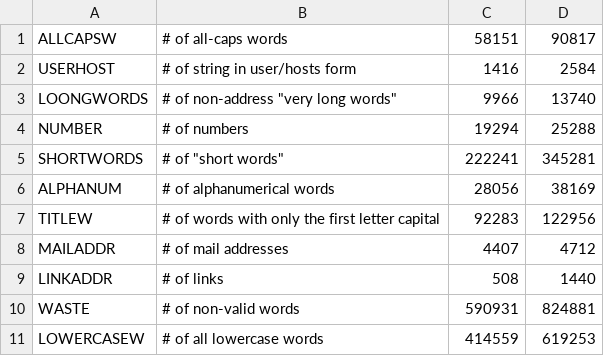
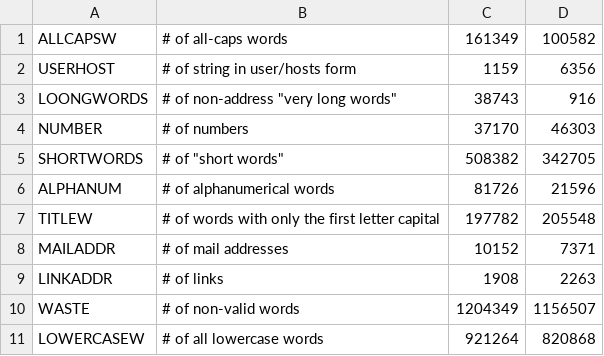
Before and after one commit to albertofranzin/sist-int-2012project, a CSV file: source/saved_runs/saved_network_feats.csv, drawn as a sheet.

```diff
--- a/source/saved_runs/saved_network_feats.csv
+++ b/source/saved_runs/saved_network_feats.csv
@@ -1,11 +1,11 @@
-ALLCAPSW,# of all-caps words,58151,90817
-USERHOST,# of string in user/hosts form,1416,2584
-LOONGWORDS,"# of non-address ""very long words""",9966,13740
-NUMBER,# of numbers,19294,25288
-SHORTWORDS,"# of ""short words""",222241,345281
-ALPHANUM,# of alphanumerical words,28056,38169
-TITLEW,# of words with only the first letter capital,92283,122956
-MAILADDR,# of mail addresses,4407,4712
-LINKADDR,# of links,508,1440
-WASTE,# of non-valid words,590931,824881
-LOWERCASEW,# of all lowercase words,414559,619253
+ALLCAPSW,# of all-caps words,161349,100582
+USERHOST,# of string in user/hosts form,1159,6356
+LOONGWORDS,"# of non-address ""very long words""",38743,916
+NUMBER,# of numbers,37170,46303
+SHORTWORDS,"# of ""short words""",508382,342705
+ALPHANUM,# of alphanumerical words,81726,21596
+TITLEW,# of words with only the first letter capital,197782,205548
+MAILADDR,# of mail addresses,10152,7371
+LINKADDR,# of links,1908,2263
+WASTE,# of non-valid words,1204349,1156507
+LOWERCASEW,# of all lowercase words,921264,820868
```
Also changed, not shown: source/saved_runs/saved_network_params.csv, 16 other files.
